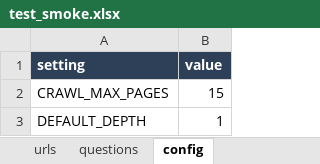
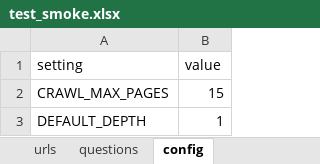
Before and after one commit to gstam26/ScrapeGraphAI_API, an Excel workbook: samples/test_smoke.xlsx, sheet config, drawn as a sheet; values as stored, in another font and other column widths than the file's, no borders; the diff names each change by its address in the sheet, - before the commit and + after, or states it on an @@ line.

```diff
--- a/samples/test_smoke.xlsx (sheet config)
+++ b/samples/test_smoke.xlsx (sheet config)
@@ A1:B1 fill: #2E4057 → none, bold: on → off, text colour: #FFFFFF → black @@
```
Also changed, not shown: sheet urls, sheet entities, sheet questions, 5 other files.
